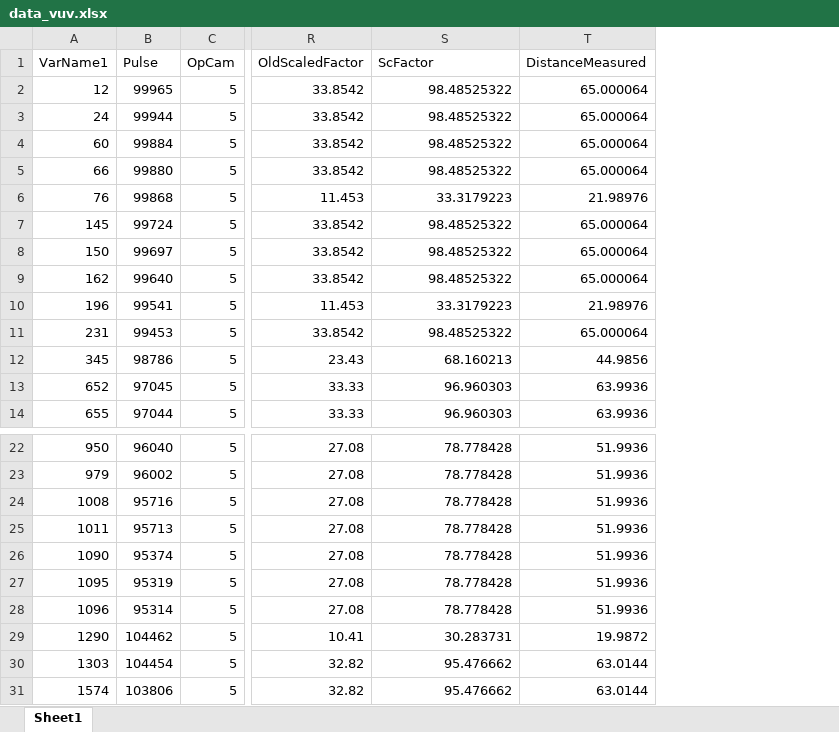
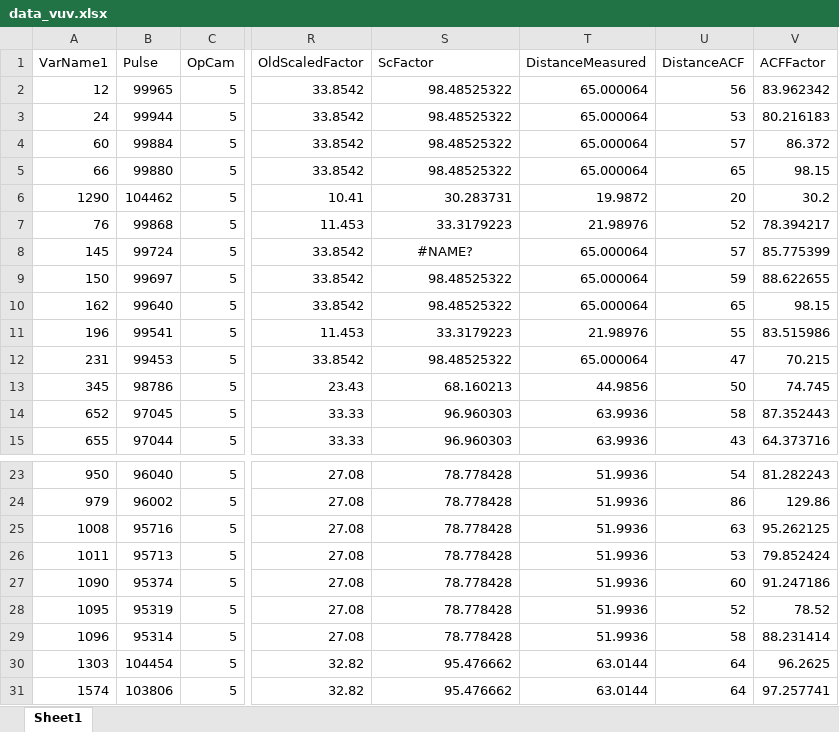
Before and after one commit to agganz/UFOs, an Excel workbook: data/data_vuv.xlsx, sheet Sheet1, drawn as a sheet; only a part is shown, gaps mark what is left out; values as stored, in another font and other column widths than the file's, no borders; addresses are those after the commit; the diff names each change by its address in the sheet, - before the commit and + after, or states it on an @@ line.

Commit message:
Added scale factor from the ACF model.

```diff
--- a/data/data_vuv.xlsx (sheet Sheet1)
+++ b/data/data_vuv.xlsx (sheet Sheet1)
+column U (DistanceACF), rows 2-5: 56 | 53 | 57 | 65; rows 7-15: 52 | 57 | 59 | 65 | 55 | 47 | 50 | 58 | 43; rows 23-31: 54 | 86 | 63 | 53 | 60 | 52 | 58 | 64 | 64
+column V (ACFFactor), rows 2-5: 83.962342 | 80.216183 | 86.372 | 98.15; rows 7-15: 78.394217 | 85.775399 | 88.622655 | 98.15 | 83.515986 | 70.215 | 74.745 | 87.352443 | 64.373716; rows 23-31: 81.282243 | 129.86 | 95.262125 | 79.852424 | 91.247186 | 78.52 | 88.231414 | 96.2625 | 97.257741
@@ row 29 moved to row 6: 1290 @@
-S8 (ScFactor): 98.48525322
+S8 (ScFactor): #NAME?
-S8 alignment: right
+S8 alignment: center
```
Also changed, not shown: formulas that keep their value.
